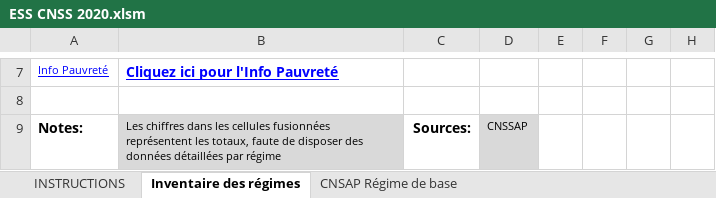
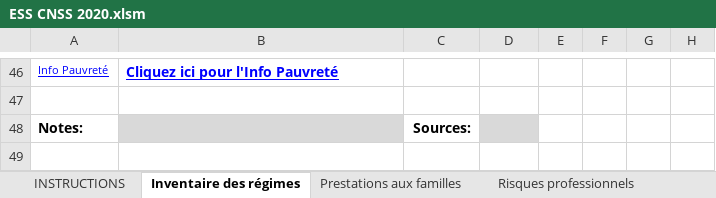
Before and after one commit to Mdiouf221/Bulletin_rdc_2026, an Excel workbook: 06_sources/ESS/ESS_CNSS/ESS CNSS 2020.xlsm, sheet Inventaire des régimes, drawn as a sheet; only a part is shown, gaps mark what is left out; values as stored, in another font and other column widths than the file's, no borders; charts and pictures and conditional formats not drawn; addresses are those after the commit; the diff covers the shown part only; the diff names each change by its address in the sheet, - before the commit and + after, or states it on an @@ line.

```diff
--- a/06_sources/ESS/ESS_CNSS/ESS CNSS 2020.xlsm (sheet Inventaire des régimes)
+++ b/06_sources/ESS/ESS_CNSS/ESS CNSS 2020.xlsm (sheet Inventaire des régimes)
-sheet tab: CNSAP Régime de base
+sheet tab: Prestations aux familles
+sheet tab: Risques professionnels
-B48: Les chiffres dans les cellules fusionnées représentent les totaux, faute de disposer des données détaillées par régime
+B48: (empty)
-D48: CNSSAP
+D48: (empty)
```
Also changed, not shown: 40 added rows, 1 removed row, 7 edited cells and cell formats elsewhere in this sheet, sheet Prestations aux familles, sheet INSTRUCTIONS, other sheet tabs, charts or pictures, 11 other files.
